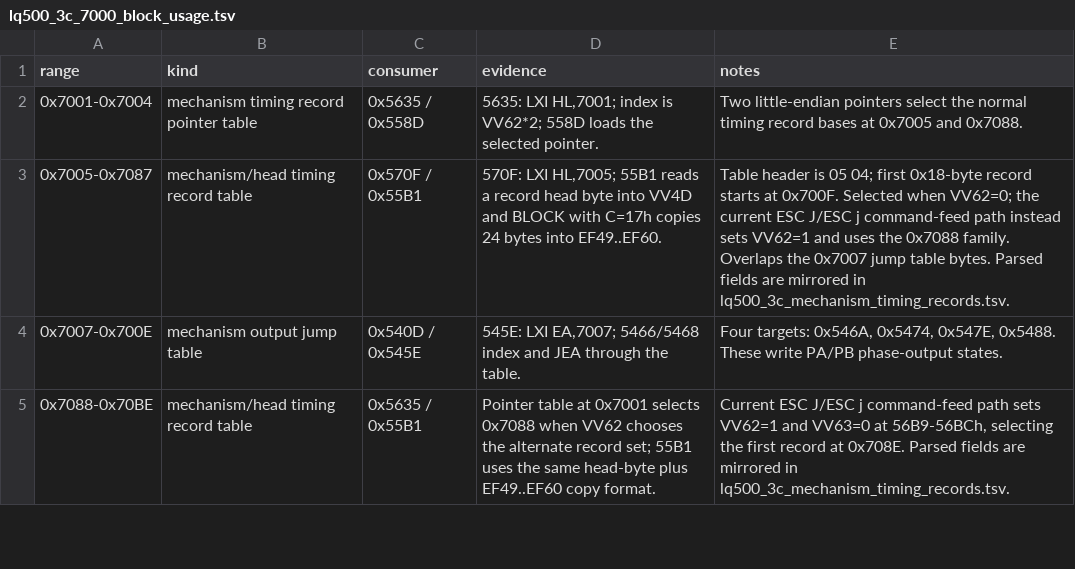
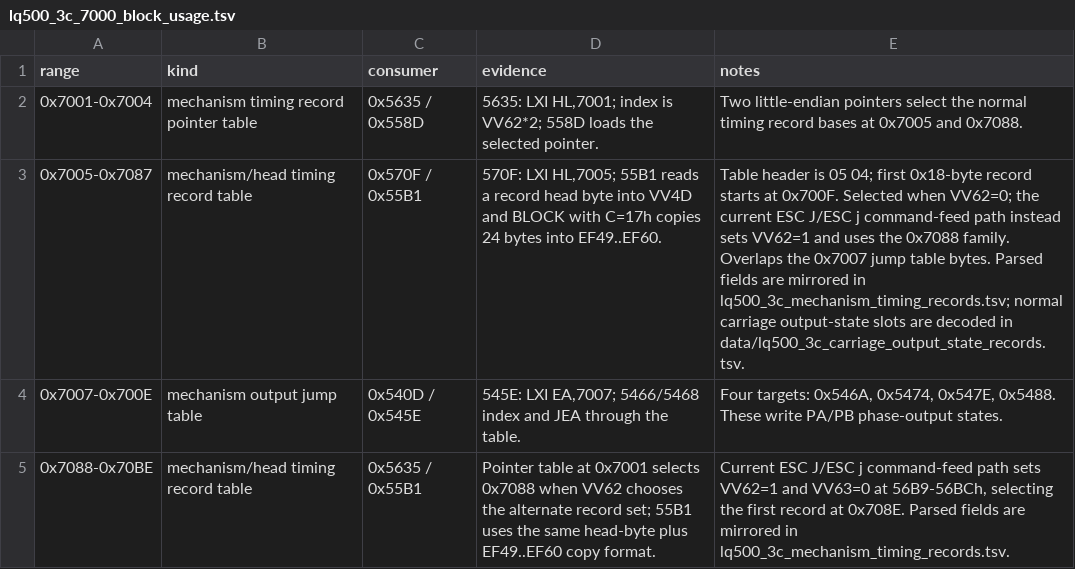
Before and after one commit to RealDeuce/epsonLQ500, a TSV file: data/lq500_3c_7000_block_usage.tsv, drawn as a sheet; only a part is shown.

Commit message:
Decode carriage output state records

```diff
--- a/data/lq500_3c_7000_block_usage.tsv
+++ b/data/lq500_3c_7000_block_usage.tsv
@@ -2,3 +2,3 @@ range	kind	consumer	evidence	notes
 0x7001-0x7004	mechanism timing record pointer table	0x5635 / 0x558D	5635: LXI HL,7001; index is VV62*2; 558D loads the selected pointer.	Two little-endian pointers select the normal timing record bases at 0x7005 and 0x7088.
-0x7005-0x7087	mechanism/head timing record table	0x570F / 0x55B1	570F: LXI HL,7005; 55B1 reads a record head byte into VV4D and BLOCK with C=17h copies 24 bytes into EF49..EF60.	Table header is 05 04; first 0x18-byte record starts at 0x700F. Selected when VV62=0; the current ESC J/ESC j command-feed path instead sets VV62=1 and uses the 0x7088 family. Overlaps the 0x7007 jump table bytes. Parsed fields are mirrored in lq500_3c_mechanism_timing_records.tsv.
+0x7005-0x7087	mechanism/head timing record table	0x570F / 0x55B1	570F: LXI HL,7005; 55B1 reads a record head byte into VV4D and BLOCK with C=17h copies 24 bytes into EF49..EF60.	Table header is 05 04; first 0x18-byte record starts at 0x700F. Selected when VV62=0; the current ESC J/ESC j command-feed path instead sets VV62=1 and uses the 0x7088 family. Overlaps the 0x7007 jump table bytes. Parsed fields are mirrored in lq500_3c_mechanism_timing_records.tsv; normal carriage output-state slots are decoded in data/lq500_3c_carriage_output_state_records.tsv.
 0x7007-0x700E	mechanism output jump table	0x540D / 0x545E	545E: LXI EA,7007; 5466/5468 index and JEA through the table.	Four targets: 0x546A, 0x5474, 0x547E, 0x5488. These write PA/PB phase-output states.
```
Also changed, not shown: data/lq500_3c_carriage_path.tsv, data/lq500_3c_paper_advance_path.tsv, 6 other files.
